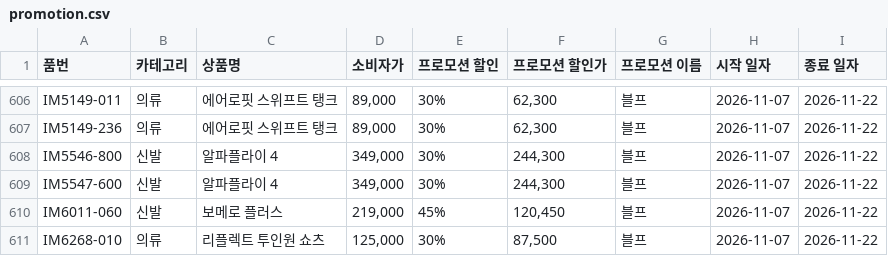
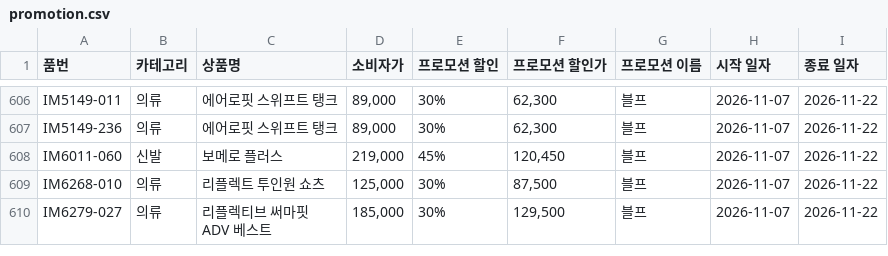
Before and after one commit to rcmt-sinsa/rcmt-sinsa, a CSV file: promotion.csv, drawn as a sheet; only a part is shown, gaps mark what is left out; the shorter side is filled out with more unchanged rows; the diff names each change by its address in the sheet, - before the commit and + after, or states it on an @@ line.

Commit message:
Update promotion.csv

```diff
--- a/promotion.csv
+++ b/promotion.csv
-row 608: IM5546-800 | 신발 | 알파플라이 4 | 349,000 | 30% | 244,300 | 블프 | 2026-11-07 | 2026-11-22
-row 609: IM5547-600 | 신발 | 알파플라이 4 | 349,000 | 30% | 244,300 | 블프 | 2026-11-07 | 2026-11-22
```
